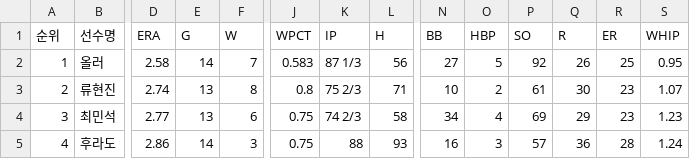
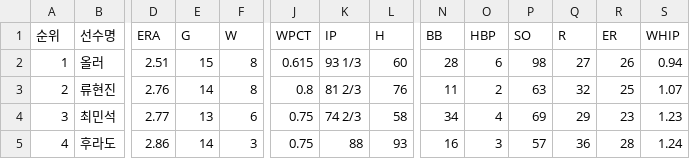
Before and after one commit to yruserious/kbo-fangraphs-v4, a CSV file: data_raw/2026_kbo_official/pitcher_basic.csv, drawn as a sheet; only a part is shown, gaps mark what is left out; the diff covers the shown part only; the diff names each change by its address in the sheet, - before the commit and + after, or states it on an @@ line.

```diff
--- a/data_raw/2026_kbo_official/pitcher_basic.csv
+++ b/data_raw/2026_kbo_official/pitcher_basic.csv
-D2 (ERA): 2.58
+D2 (ERA): 2.51
-E2 (G): 14
+E2 (G): 15
-F2 (W): 7
+F2 (W): 8
-J2 (WPCT): 0.583
+J2 (WPCT): 0.615
-K2 (IP): 87 1/3
+K2 (IP): 93 1/3
-L2 (H): 56
+L2 (H): 60
-N2 (BB): 27
+N2 (BB): 28
-O2 (HBP): 5
+O2 (HBP): 6
-P2 (SO): 92
+P2 (SO): 98
-Q2 (R): 26
+Q2 (R): 27
-R2 (ER): 25
+R2 (ER): 26
-S2 (WHIP): 0.95
+S2 (WHIP): 0.94
-D3 (ERA): 2.74
+D3 (ERA): 2.76
-E3 (G): 13
+E3 (G): 14
-K3 (IP): 75 2/3
+K3 (IP): 81 2/3
-L3 (H): 71
+L3 (H): 76
-N3 (BB): 10
+N3 (BB): 11
-P3 (SO): 61
+P3 (SO): 63
-Q3 (R): 30
+Q3 (R): 32
-R3 (ER): 23
+R3 (ER): 25
```
Also changed, not shown: 2 added rows, 21 edited cells and row numbers in column A elsewhere in this file, data_raw/2026_kbo_official/defense_basic.csv, data_raw/2026_kbo_official/hitter_basic1.csv, 2 other files.
